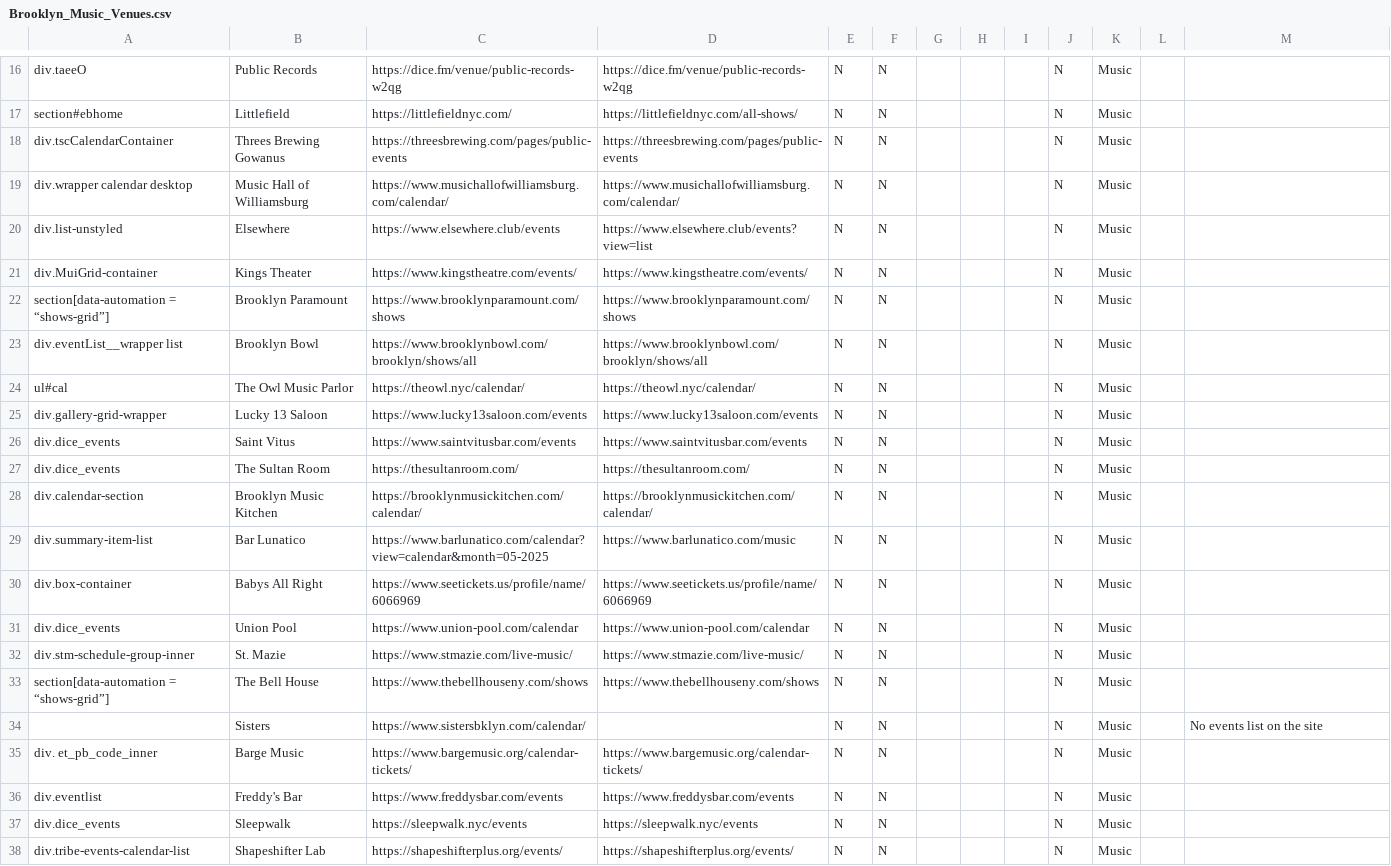
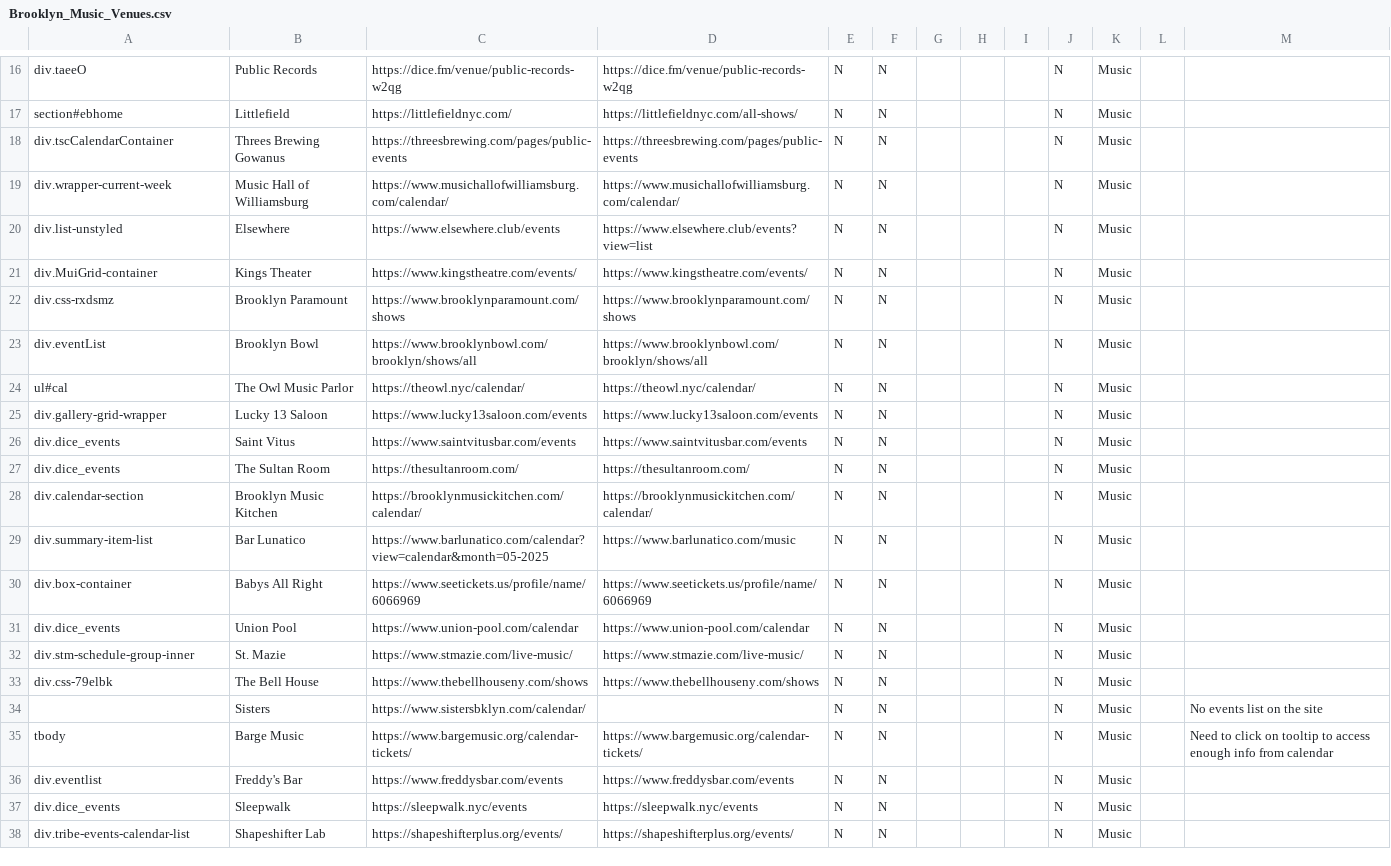
Before and after one commit to eharris733/FindLocalFE, a CSV file: configs/Brooklyn_Music_Venues.csv, drawn as a sheet; only a part is shown, gaps mark what is left out.

Commit message:
saving all these scehmas and results in case my computer blows up.
TODO: update the schemas of the ones that are broken. Figure out why they're broken and if there's a generic fix. Finally, create a cleaning data pipeline with Supabase (medallion architecture probably). Finally finally, can update UI to reflect the new quantity of data. Can add a map. Can add venues. And of course, can maybe add airflow scheduling and whatnot.

```diff
--- a/configs/Brooklyn_Music_Venues.csv
+++ b/configs/Brooklyn_Music_Venues.csv
@@ -19,7 +19,7 @@ section#ebhome,Littlefield,https://littlefieldnyc.com/,https://littlefieldnyc.co
 div.tscCalendarContainer,Threes Brewing Gowanus,https://threesbrewing.com/pages/public-events,https://threesbrewing.com/pages/public-events,N,N,,,,N,Music,,
-div.wrapper calendar desktop,Music Hall of Williamsburg,https://www.musichallofwilliamsburg.com/calendar/,https://www.musichallofwilliamsburg.com/calendar/,N,N,,,,N,Music,,
+div.wrapper-current-week,Music Hall of Williamsburg,https://www.musichallofwilliamsburg.com/calendar/,https://www.musichallofwilliamsburg.com/calendar/,N,N,,,,N,Music,,
 div.list-unstyled,Elsewhere,https://www.elsewhere.club/events,https://www.elsewhere.club/events?view=list,N,N,,,,N,Music,,
 div.MuiGrid-container,Kings Theater,https://www.kingstheatre.com/events/,https://www.kingstheatre.com/events/,N,N,,,,N,Music,,
-section[data-automation = “shows-grid”],Brooklyn Paramount,https://www.brooklynparamount.com/shows,https://www.brooklynparamount.com/shows,N,N,,,,N,Music,,
-div.eventList__wrapper list,Brooklyn Bowl,https://www.brooklynbowl.com/brooklyn/shows/all,https://www.brooklynbowl.com/brooklyn/shows/all,N,N,,,,N,Music,,
+div.css-rxdsmz,Brooklyn Paramount,https://www.brooklynparamount.com/shows,https://www.brooklynparamount.com/shows,N,N,,,,N,Music,,
+div.eventList,Brooklyn Bowl,https://www.brooklynbowl.com/brooklyn/shows/all,https://www.brooklynbowl.com/brooklyn/shows/all,N,N,,,,N,Music,,
 ul#cal,The Owl Music Parlor,https://theowl.nyc/calendar/,https://theowl.nyc/calendar/,N,N,,,,N,Music,,
@@ -33,5 +33,5 @@ div.dice_events,Union Pool,https://www.union-pool.com/calendar,https://www.union
 div.stm-schedule-group-inner,St. Mazie,https://www.stmazie.com/live-music/,https://www.stmazie.com/live-music/,N,N,,,,N,Music,,
-section[data-automation = “shows-grid”],The Bell House,https://www.thebellhouseny.com/shows,https://www.thebellhouseny.com/shows,N,N,,,,N,Music,,
+div.css-79elbk,The Bell House,https://www.thebellhouseny.com/shows,https://www.thebellhouseny.com/shows,N,N,,,,N,Music,,
 ,Sisters,https://www.sistersbklyn.com/calendar/,,N,N,,,,N,Music,,No events list on the site
-div. et_pb_code_inner,Barge Music,https://www.bargemusic.org/calendar-tickets/,https://www.bargemusic.org/calendar-tickets/,N,N,,,,N,Music,,
+tbody,Barge Music,https://www.bargemusic.org/calendar-tickets/,https://www.bargemusic.org/calendar-tickets/,N,N,,,,N,Music,,Need to click on tooltip to access enough info from calendar
 div.eventlist,Freddy's Bar,https://www.freddysbar.com/events,https://www.freddysbar.com/events,N,N,,,,N,Music,,
```
Also changed, not shown: 38 other files.
